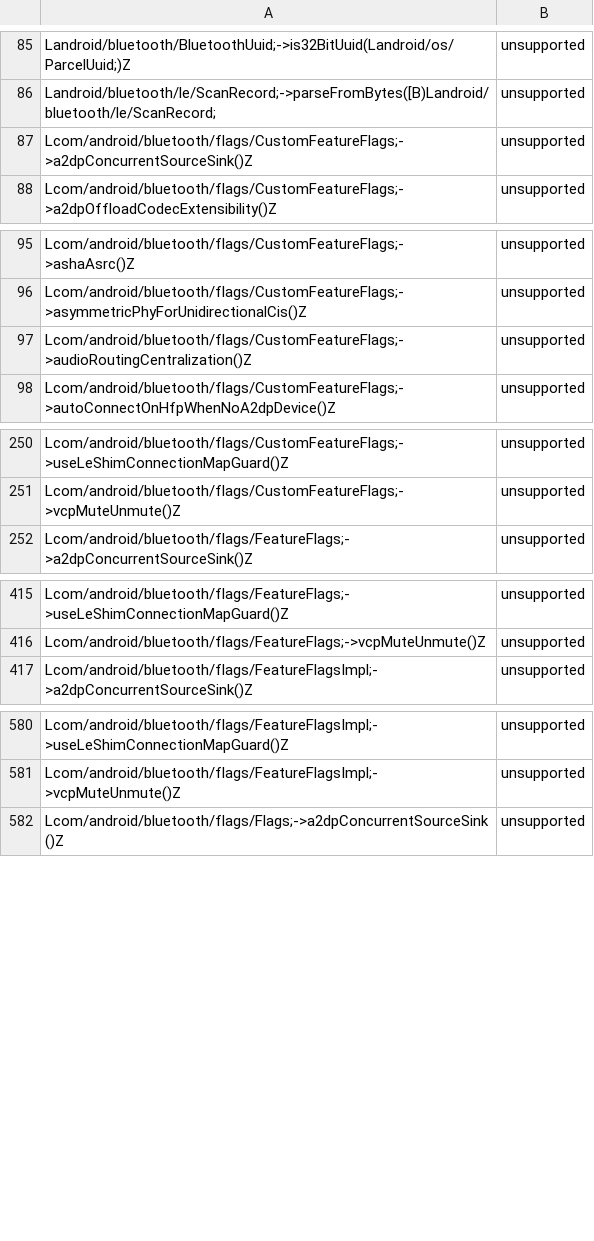
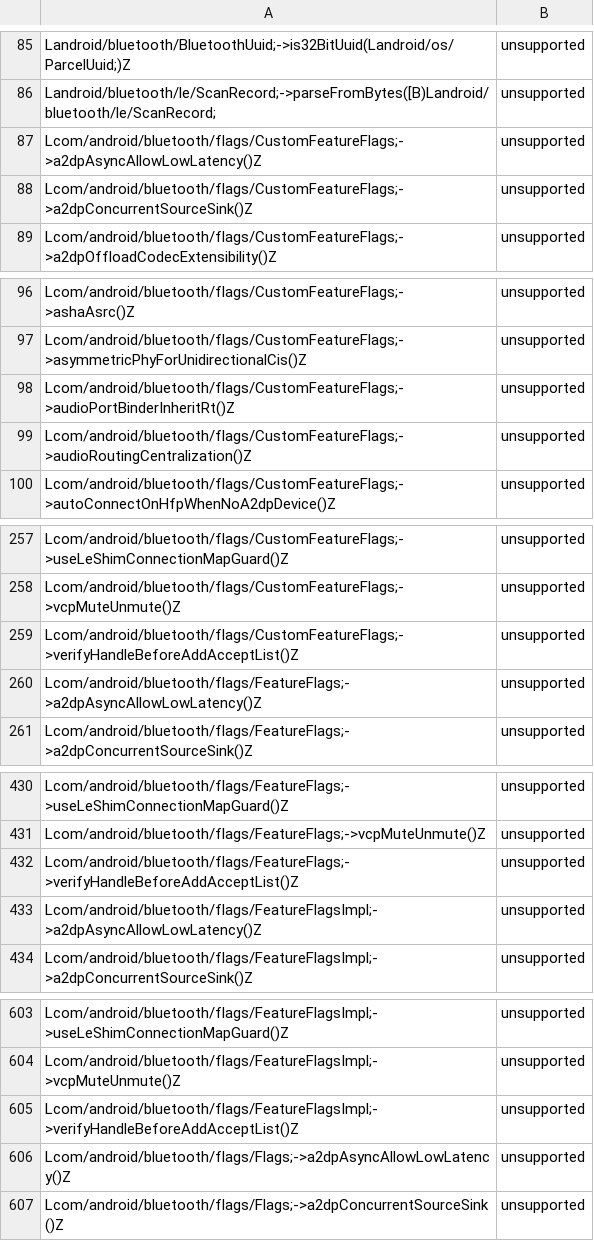
Before and after one commit to msft-mirror-aosp/platform.prebuilts.module_sdk.Bluetooth, a CSV file: current/hiddenapi/annotation-flags.csv, drawn as a sheet; only a part is shown, gaps mark what is left out; the diff covers the shown part only; the diff names each change by its address in the sheet, - before the commit and + after, or states it on an @@ line.

Commit message:
RESTRICT AUTOMERGE Drop prebuilt files to Android source tree.
The following files have been updated as part of this change:

current/Android.bp
current/snapshot-creation-build-number.txt
current/java_systemserver_libs/snapshot/jars/are/invalid/service-bluetooth.jar
current/hiddenapi/annotation-flags.csv
current/hiddenapi/filtered-flags.csv
current/hiddenapi/filtered-stub-flags.csv
current/hiddenapi/hiddenapi-max-target-o-low-priority.txt
current/hiddenapi/hiddenapi-max-target-r-low-priority.txt
current/hiddenapi/hiddenapi-unsupported.txt
current/hiddenapi/index.csv
current/hiddenapi/metadata.csv
current/hiddenapi/signature-patterns.csv
current/sdk_library/module-lib/framework-bluetooth-removed.txt
current/sdk_library/module-lib/framework-bluetooth-stubs.jar
current/sdk_library/module-lib/framework-bluetooth.srcjar
current/sdk_library/module-lib/framework-bluetooth.txt
current/sdk_library/module-lib/framework-bluetooth_annotations.zip
current/sdk_library/public/framework-bluetooth-removed.txt
current/sdk_library/public/framework-bluetooth-stubs.jar
current/sdk_library/public/framework-bluetooth.srcjar
current/sdk_library/public/framework-bluetooth.txt
current/sdk_library/public/framework-bluetooth_annotations.zip
current/sdk_library/system/framework-bluetooth-removed.txt
current/sdk_library/system/framework-bluetooth-stubs.jar
current/sdk_library/system/framework-bluetooth.srcjar
current/sdk_library/system/framework-bluetooth.txt
current/sdk_library/system/framework-bluetooth_annotations.zip
current/licenses/build/soong/licenses/LICENSE
current/licenses/packages/modules/Bluetooth/NOTICE
current/compat_configs/bluetoothapk-platform-compat-config/bluetoothapk-platform-compat-config_meta.xml
current/compat_configs/bluetooth-compat-config/bluetooth-compat-config_meta.xml
current/compat_configs/framework-bluetooth-compat-config/framework-bluetooth-compat-config_meta.xml

Built here: ab/11865364

This build IS suitable for public release.

The change is generated with prebuilt drop tool.

Test: presubmit
Bug: 316565579
Change-Id: I1585a8f09097f58bd54addb083f7f5964a582045

```diff
--- a/current/hiddenapi/annotation-flags.csv
+++ b/current/hiddenapi/annotation-flags.csv
+row 87: Lcom/android/bluetooth/flags/CustomFeatureFlags;->a2dpAsyncAllowLowLatency()Z | unsupported
+row 98: Lcom/android/bluetooth/flags/CustomFeatureFlags;->audioPortBinderInheritRt()Z | unsupported
+row 259: Lcom/android/bluetooth/flags/CustomFeatureFlags;->verifyHandleBeforeAddAcceptList()Z | unsupported
+row 260: Lcom/android/bluetooth/flags/FeatureFlags;->a2dpAsyncAllowLowLatency()Z | unsupported
+row 432: Lcom/android/bluetooth/flags/FeatureFlags;->verifyHandleBeforeAddAcceptList()Z | unsupported
+row 433: Lcom/android/bluetooth/flags/FeatureFlagsImpl;->a2dpAsyncAllowLowLatency()Z | unsupported
+row 605: Lcom/android/bluetooth/flags/FeatureFlagsImpl;->verifyHandleBeforeAddAcceptList()Z | unsupported
+row 606: Lcom/android/bluetooth/flags/Flags;->a2dpAsyncAllowLowLatency()Z | unsupported
```
Also changed, not shown: 24 added rows elsewhere in this file, current/hiddenapi/filtered-flags.csv, current/hiddenapi/filtered-stub-flags.csv, 6 other files.
